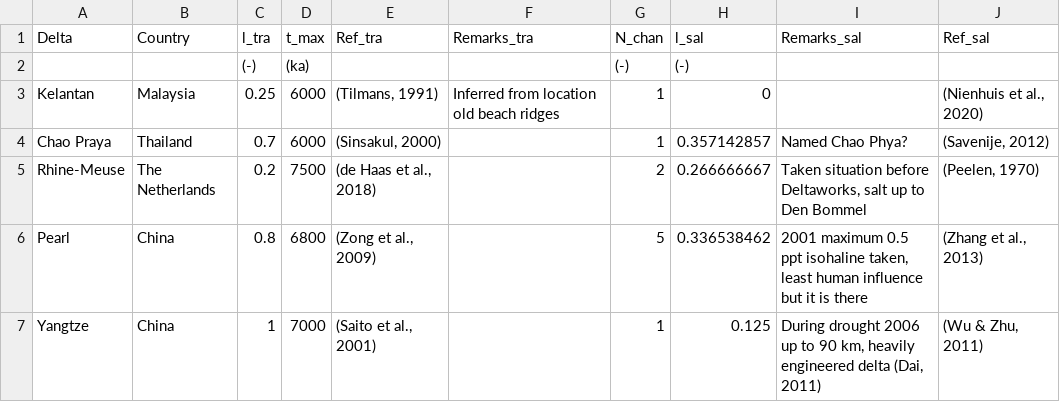
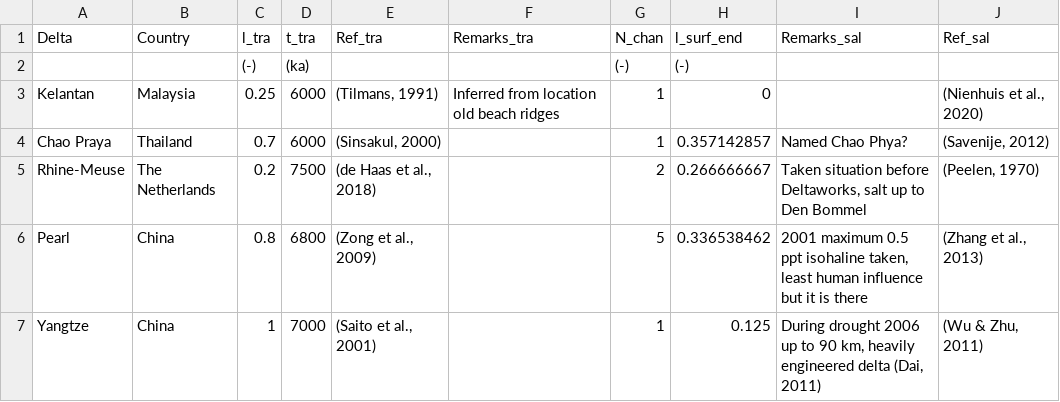
Before and after one commit to JoerivanEngelen/delta_aquifer, a CSV file: data/literature/boundary_conditions.csv, drawn as a sheet; only a part is shown.

```diff
--- a/data/literature/boundary_conditions.csv
+++ b/data/literature/boundary_conditions.csv
@@ -1,2 +1,2 @@
-Delta,Country,l_tra,t_max,Ref_tra,Remarks_tra,N_chan,l_sal,Remarks_sal,Ref_sal
+Delta,Country,l_tra,t_tra,Ref_tra,Remarks_tra,N_chan,l_surf_end,Remarks_sal,Ref_sal
 ,,(-),(ka),,,(-),(-),,
```
Also changed, not shown: data/literature/geometry.csv, data/literature/hydrogeology.csv, 3 other files.
